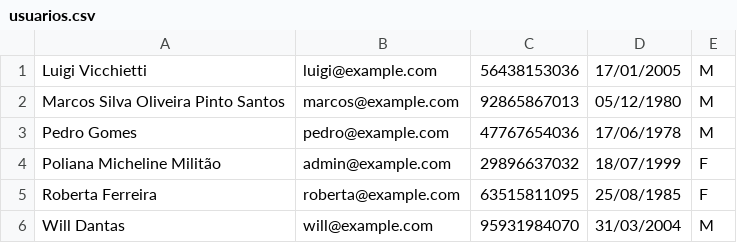
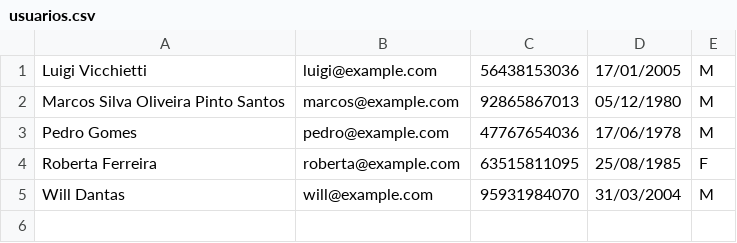
Before and after one commit to nhyira-group5/Back-End, a CSV file: usuarios.csv, drawn as a sheet.

```diff
--- a/usuarios.csv
+++ b/usuarios.csv
@@ -3,3 +3,2 @@ Marcos Silva Oliveira Pinto Santos;"marcos@example.com ";92865867013;05/12/1980;
 "Pedro Gomes                       ";"pedro@example.com  ";47767654036;17/06/1978;M
-"Poliana Micheline Militão         ";"admin@example.com  ";29896637032;18/07/1999;F
 "Roberta Ferreira                  ";roberta@example.com;63515811095;25/08/1985;F
```
Also changed, not shown: 8 other files.
